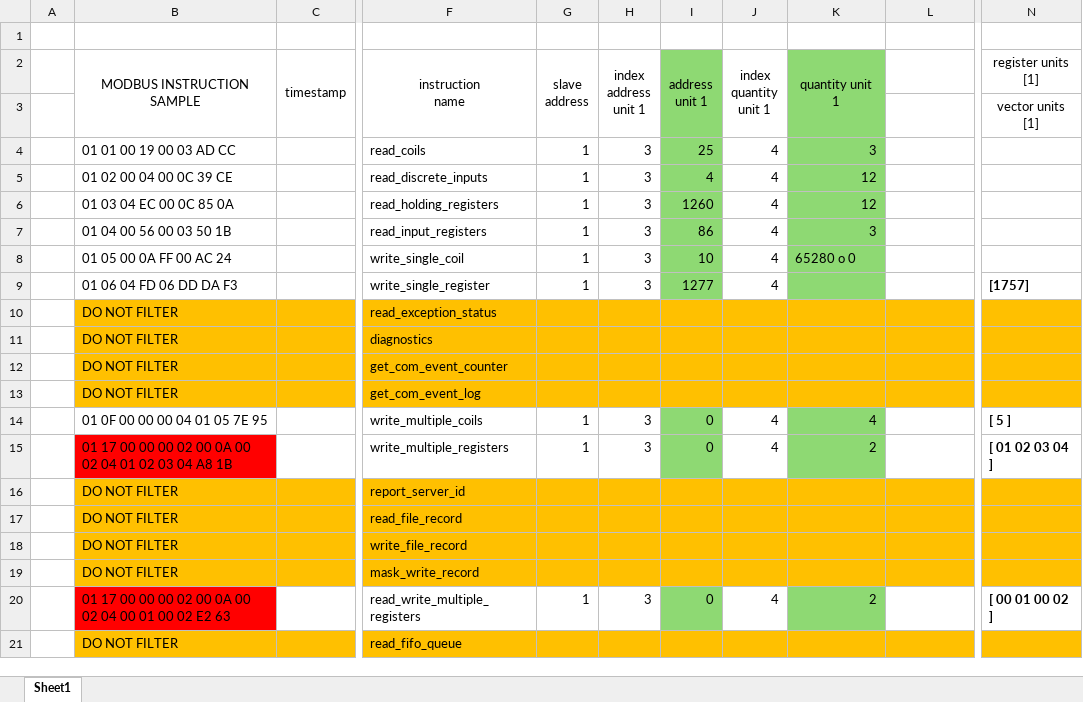
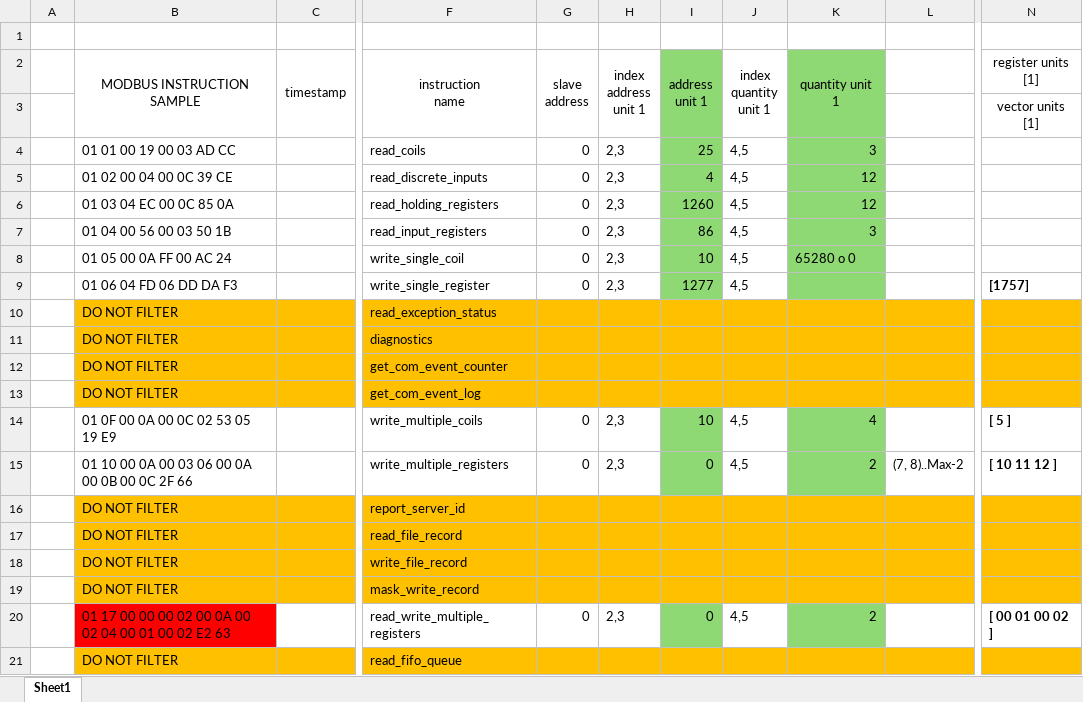
Before and after one commit to hemifera/firerust, an Excel workbook: modbus.xlsx, sheet Sheet1, drawn as a sheet; only a part is shown, gaps mark what is left out; values as stored, in another font and other column widths than the file's, no borders; the diff names each change by its address in the sheet, - before the commit and + after, or states it on an @@ line.

```diff
--- a/modbus.xlsx (sheet Sheet1)
+++ b/modbus.xlsx (sheet Sheet1)
-G4:G9 (slave address): 1
+G4:G9 (slave address): 0
-H4:H9 (index address unit 1): 3
+H4:H9 (index address unit 1): 2,3
-J4:J9 (index quantity unit 1): 4
+J4:J9 (index quantity unit 1): 4,5
-B14 (MODBUS INSTRUCTION SAMPLE): 01 0F 00 00 00 04 01 05 7E 95
+B14 (MODBUS INSTRUCTION SAMPLE): 01 0F 00 0A 00 0C 02 53 05 19 E9
-G14:G15 (slave address): 1
+G14:G15 (slave address): 0
-H14:H15 (index address unit 1): 3
+H14:H15 (index address unit 1): 2,3
-I14 (address unit 1): 0
+I14 (address unit 1): 10
-J14:J15 (index quantity unit 1): 4
+J14:J15 (index quantity unit 1): 4,5
-B15 (MODBUS INSTRUCTION SAMPLE): 01 17 00 00 00 02 00 0A 00 02 04 01 02 03 04 A8 1B
+B15 (MODBUS INSTRUCTION SAMPLE): 01 10 00 0A 00 03 06 00 0A 00 0B 00 0C 2F 66
-B15 fill: #FF0000
+B15 fill: none
-L15: (empty)
+L15: (7, 8)..Max-2
-N15 (register units [1]): [ 01 02 03 04 ]
+N15 (register units [1]): [ 10 11 12 ]
-G20 (slave address): 1
+G20 (slave address): 0
-H20 (index address unit 1): 3
+H20 (index address unit 1): 2,3
-J20 (index quantity unit 1): 4
+J20 (index quantity unit 1): 4,5
```
Also changed, not shown: 1 other file.
